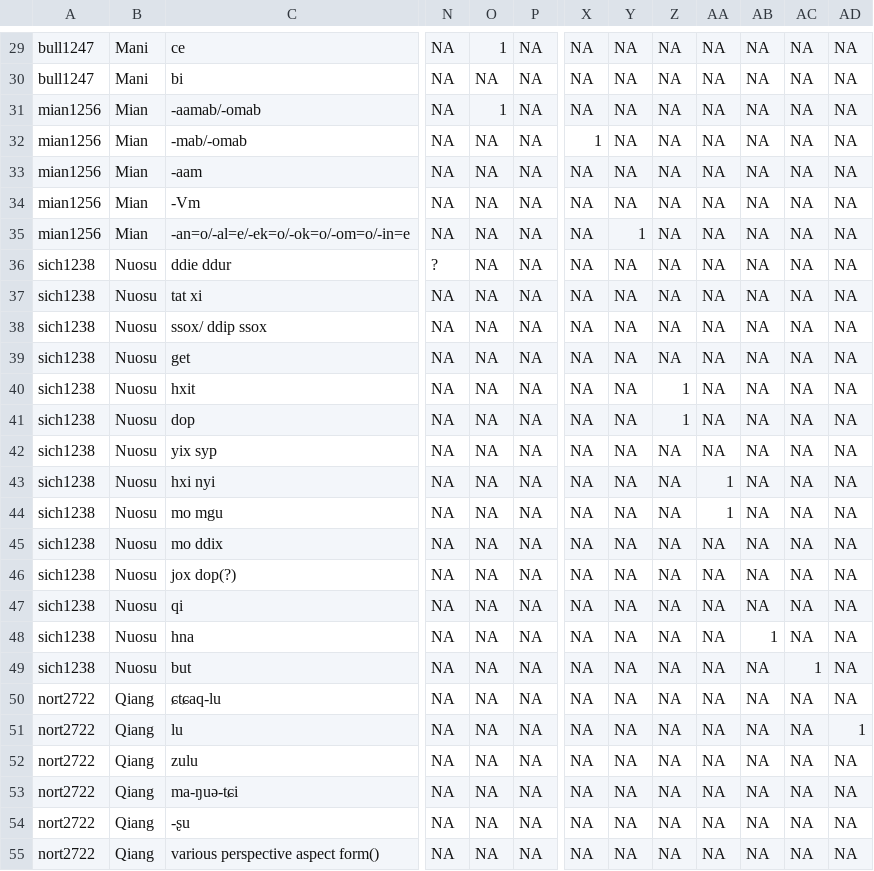
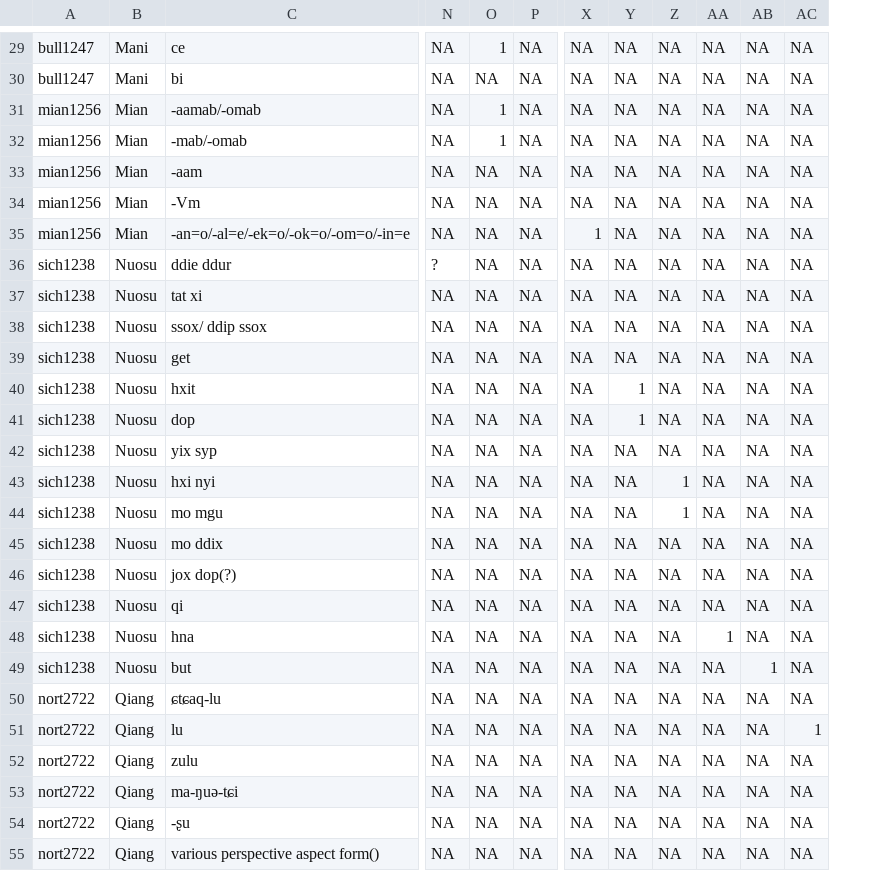
Before and after one commit to CLMBRs/modal-typology, a CSV file: basic-format/all_modals.csv, drawn as a sheet; only a part is shown, gaps mark what is left out; the diff covers the shown part only; the diff names each change by its address in the sheet, - before the commit and + after, or states it on an @@ line.

Commit message:
fixing some typos

```diff
--- a/basic-format/all_modals.csv
+++ b/basic-format/all_modals.csv
-column AD, rows 29-55: NA | NA | NA | NA | NA | NA | NA | NA | NA | NA | NA | NA | NA | NA | NA | NA | NA | NA | NA | NA | NA | NA | 1 | NA | NA | NA | NA
-O32: NA
+O32: 1
-X32: 1
+X32: NA
-X35: NA
+X35: 1
-Y35: 1
+Y35: NA
-Y40:Y41: NA
+Y40:Y41: 1
-Z40:Z41: 1
+Z40:Z41: NA
-Z43:Z44: NA
+Z43:Z44: 1
-AA43:AA44: 1
+AA43:AA44: NA
-AA48: NA
+AA48: 1
-AB48: 1
+AB48: NA
-AB49: NA
+AB49: 1
-AC49: 1
+AC49: NA
-AC51: NA
+AC51: 1
```
Also changed, not shown: 6 edited cells elsewhere in this file, basic-format/Goemai/modals.csv, basic-format/Mian/modals.csv, 1 other file.
